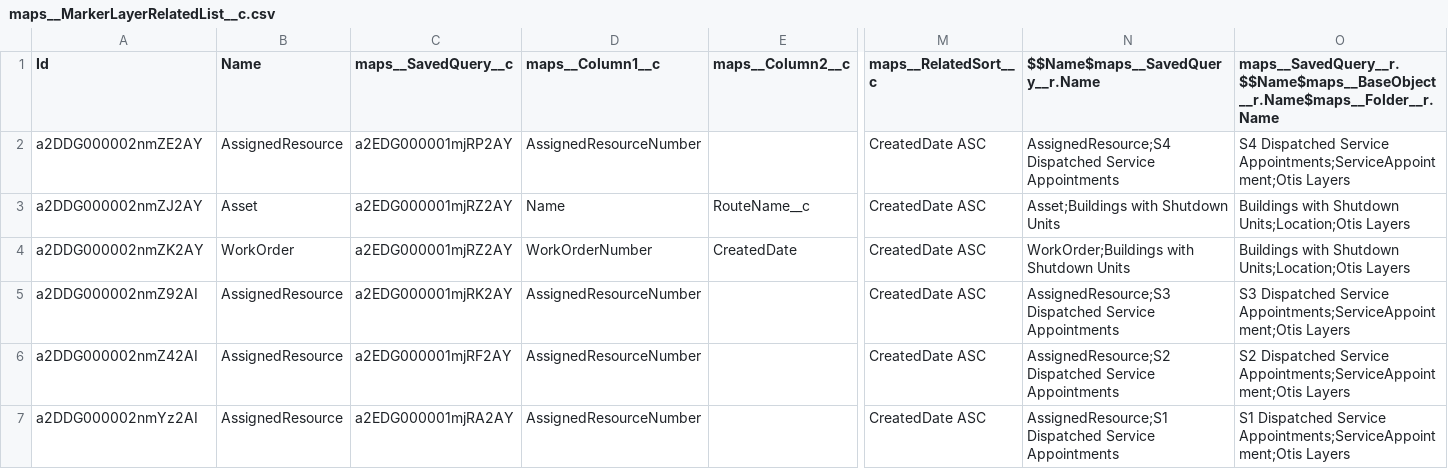
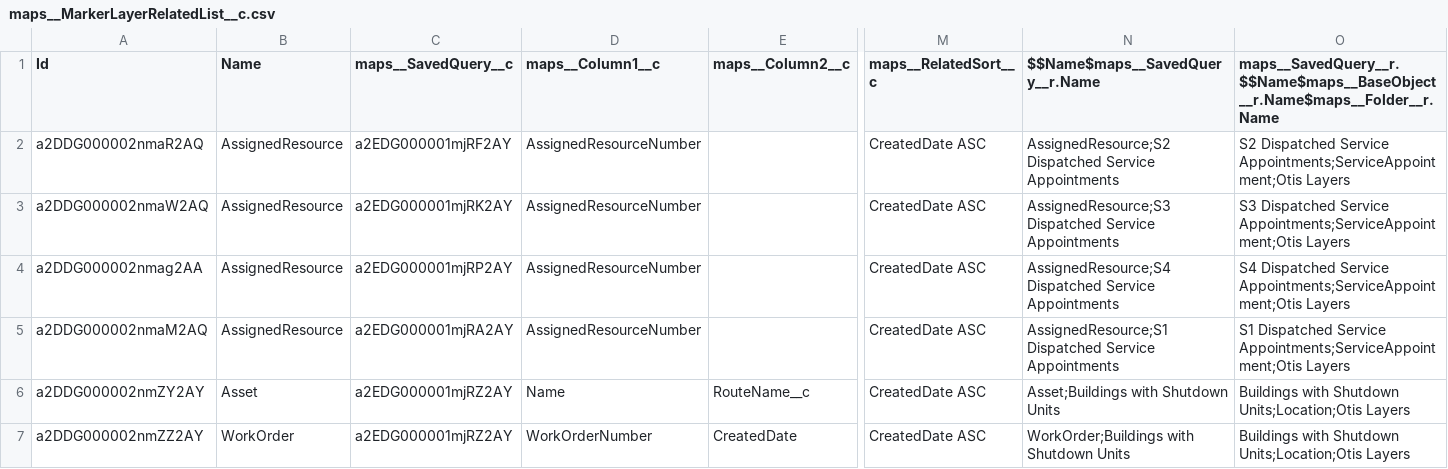
Before and after one commit to rohitjaiswalotis/OTIS1, a CSV file: modules/fs-unpackaged/install/after/06-dataSFDMU-maps/maps__MarkerLayerRelatedList__c.csv, drawn as a sheet; only a part is shown, gaps mark what is left out; removed rows and columns are numbered as before the commit, all else as after; rows hold the shown columns only; the diff names each change by its address in the sheet, - before the commit and + after, or states it on an @@ line.

```diff
--- a/modules/fs-unpackaged/install/after/06-dataSFDMU-maps/maps__MarkerLayerRelatedList__c.csv
+++ b/modules/fs-unpackaged/install/after/06-dataSFDMU-maps/maps__MarkerLayerRelatedList__c.csv
-A2 (Id): a2DDG000002nmZE2AY
+A2 (Id): a2DDG000002nmaR2AQ
-C2 (maps__SavedQuery__c): a2EDG000001mjRP2AY
+C2 (maps__SavedQuery__c): a2EDG000001mjRF2AY
-N2 ($$Name$maps__SavedQuery__r.Name): AssignedResource;S4 Dispatched Service…
+N2 ($$Name$maps__SavedQuery__r.Name): AssignedResource;S2 Dispatched Service…
-O2: S4 Dispatched Service…
+O2: S2 Dispatched Service…
-row 3: a2DDG000002nmZJ2AY | Asset | a2EDG000001mjRZ2AY | Name | RouteName__c | CreatedDate ASC | Asset;Buildings with Shutdown Units | Buildings with Shutdown Units;Location;Otis Layers
-row 4: a2DDG000002nmZK2AY | WorkOrder | a2EDG000001mjRZ2AY | WorkOrderNumber | CreatedDate | CreatedDate ASC | WorkOrder;Buildings with Shutdown Units | Buildings with Shutdown Units;Location;Otis Layers
-A3 (Id): a2DDG000002nmZ92AI
+A3 (Id): a2DDG000002nmaW2AQ
-A4 (Id): a2DDG000002nmZ42AI
+A4 (Id): a2DDG000002nmag2AA
-C4 (maps__SavedQuery__c): a2EDG000001mjRF2AY
+C4 (maps__SavedQuery__c): a2EDG000001mjRP2AY
-N4 ($$Name$maps__SavedQuery__r.Name): AssignedResource;S2 Dispatched Service…
+N4 ($$Name$maps__SavedQuery__r.Name): AssignedResource;S4 Dispatched Service…
-O4: S2 Dispatched Service…
+O4: S4 Dispatched Service…
-A5 (Id): a2DDG000002nmYz2AI
+A5 (Id): a2DDG000002nmaM2AQ
+row 6: a2DDG000002nmZY2AY | Asset | a2EDG000001mjRZ2AY | Name | RouteName__c | CreatedDate ASC | Asset;Buildings with Shutdown Units | Buildings with Shutdown Units;Location;Otis Layers
+row 7: a2DDG000002nmZZ2AY | WorkOrder | a2EDG000001mjRZ2AY | WorkOrderNumber | CreatedDate | CreatedDate ASC | WorkOrder;Buildings with Shutdown Units | Buildings with Shutdown Units;Location;Otis Layers
```
Also changed, not shown: modules/fs-unpackaged/install/after/06-dataSFDMU-maps/maps__MarkerLayer__c.csv.
